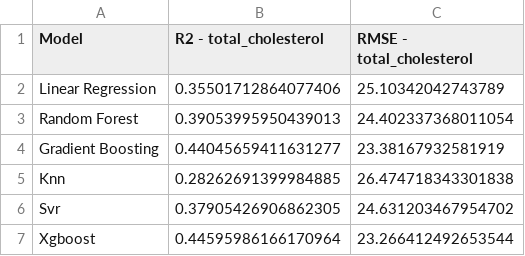
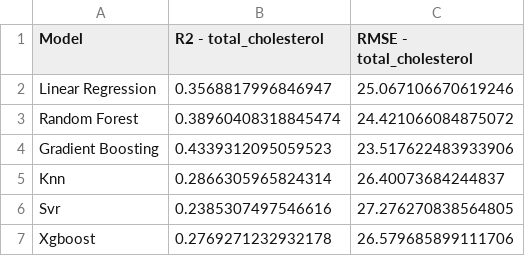
Before and after one commit to ahollyday/nhanes-health-regression, a CSV file: summaries/test_metrics.csv, drawn as a sheet.

```diff
--- a/summaries/test_metrics.csv
+++ b/summaries/test_metrics.csv
@@ -1,7 +1,7 @@
 Model,R2 - total_cholesterol,RMSE - total_cholesterol
-Linear Regression,0.35501712864077406,25.10342042743789
-Random Forest,0.39053995950439013,24.402337368011054
-Gradient Boosting,0.44045659411631277,23.38167932581919
-Knn,0.28262691399984885,26.474718343301838
-Svr,0.37905426906862305,24.631203467954702
-Xgboost,0.44595986166170964,23.266412492653544
+Linear Regression,0.3568817996846947,25.067106670619246
+Random Forest,0.38960408318845474,24.421066084875072
+Gradient Boosting,0.4339312095059523,23.517622483933906
+Knn,0.2866305965824314,26.40073684244837
+Svr,0.2385307497546616,27.276270838564805
+Xgboost,0.2769271232932178,26.579685899111706
```
Also changed, not shown: summaries/test_residuals.csv, summaries/train_metrics.csv, 56 other files.
